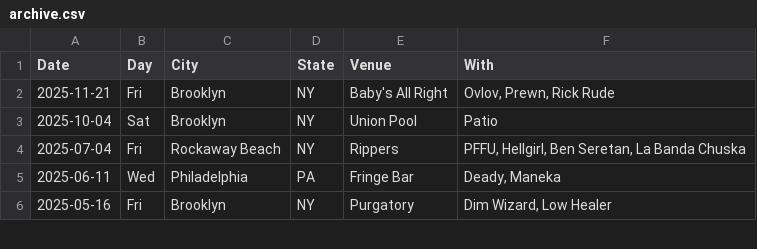
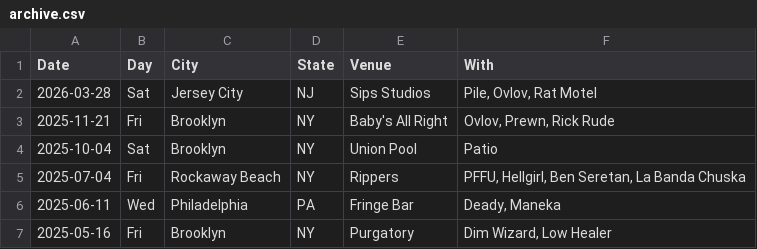
Before and after one commit to washerfacts/washerfacts.github.io, a CSV file: archive.csv, drawn as a sheet; only a part is shown; the diff names each change by its address in the sheet, - before the commit and + after, or states it on an @@ line.

```diff
--- a/archive.csv
+++ b/archive.csv
+row 2: 2026-03-28 | Sat | Jersey City | NJ | Sips Studios | Pile, Ovlov, Rat Motel
```
Also changed, not shown: 1 other file.
